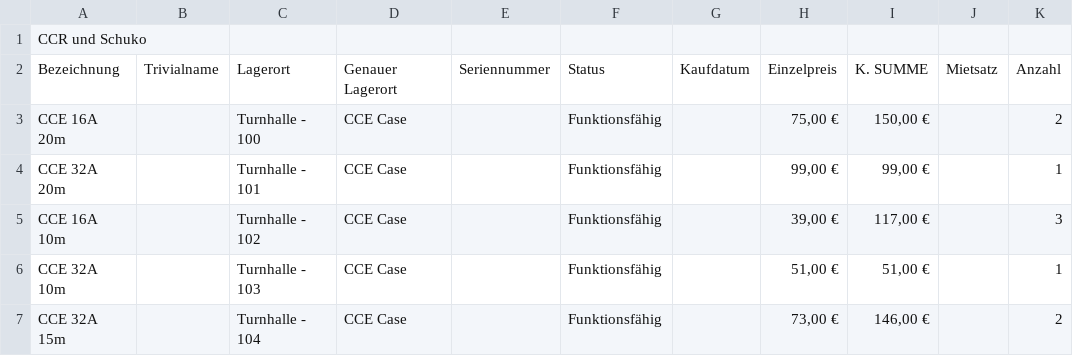
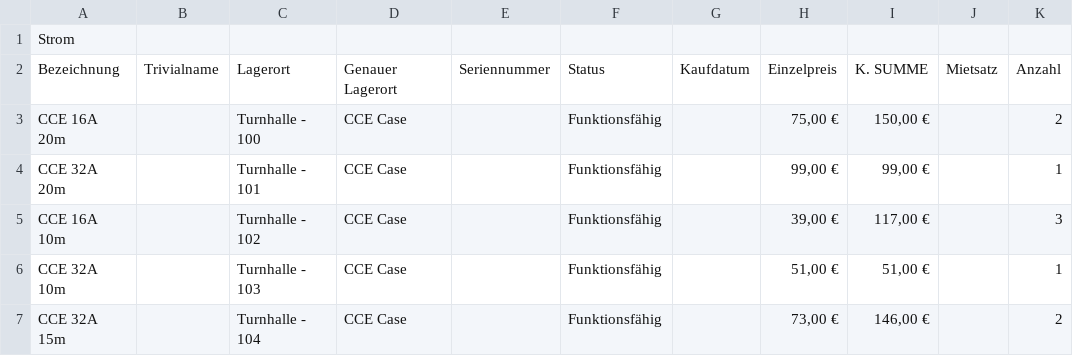
Before and after one commit to drehauf/website, a CSV file: src/assets/data/Inventur190827/data3.csv, drawn as a sheet; only a part is shown.

```diff
--- a/src/assets/data/Inventur190827/data3.csv
+++ b/src/assets/data/Inventur190827/data3.csv
@@ -1,2 +1,2 @@
-CCR und Schuko
+Strom
 Bezeichnung;Trivialname;Lagerort;Genauer Lagerort;Seriennummer;Status;Kaufdatum;Einzelpreis;K. SUMME;Mietsatz;Anzahl
```
Also changed, not shown: src/assets/data/Inventur190827/data2.csv, src/assets/data/Inventur190827/data5.csv, 1 other file.
